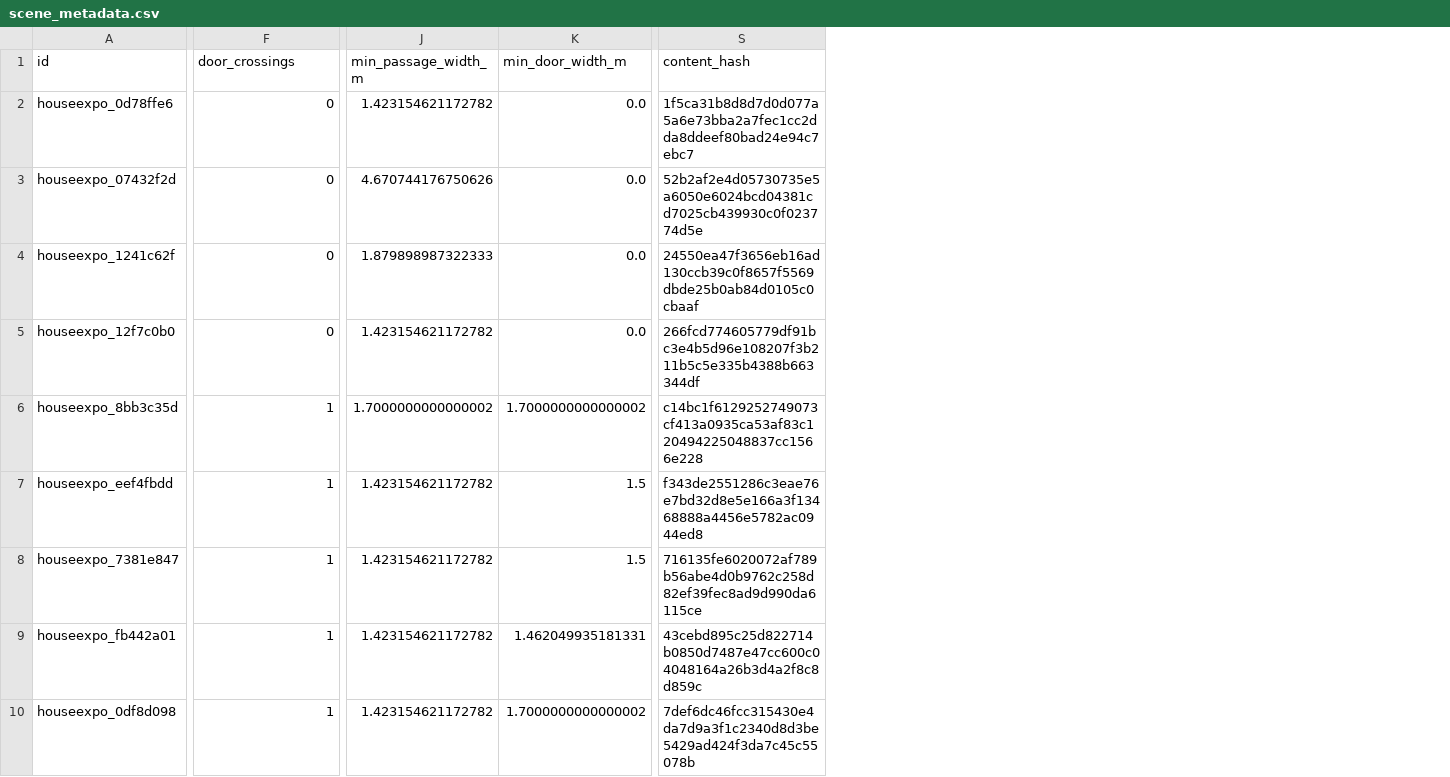
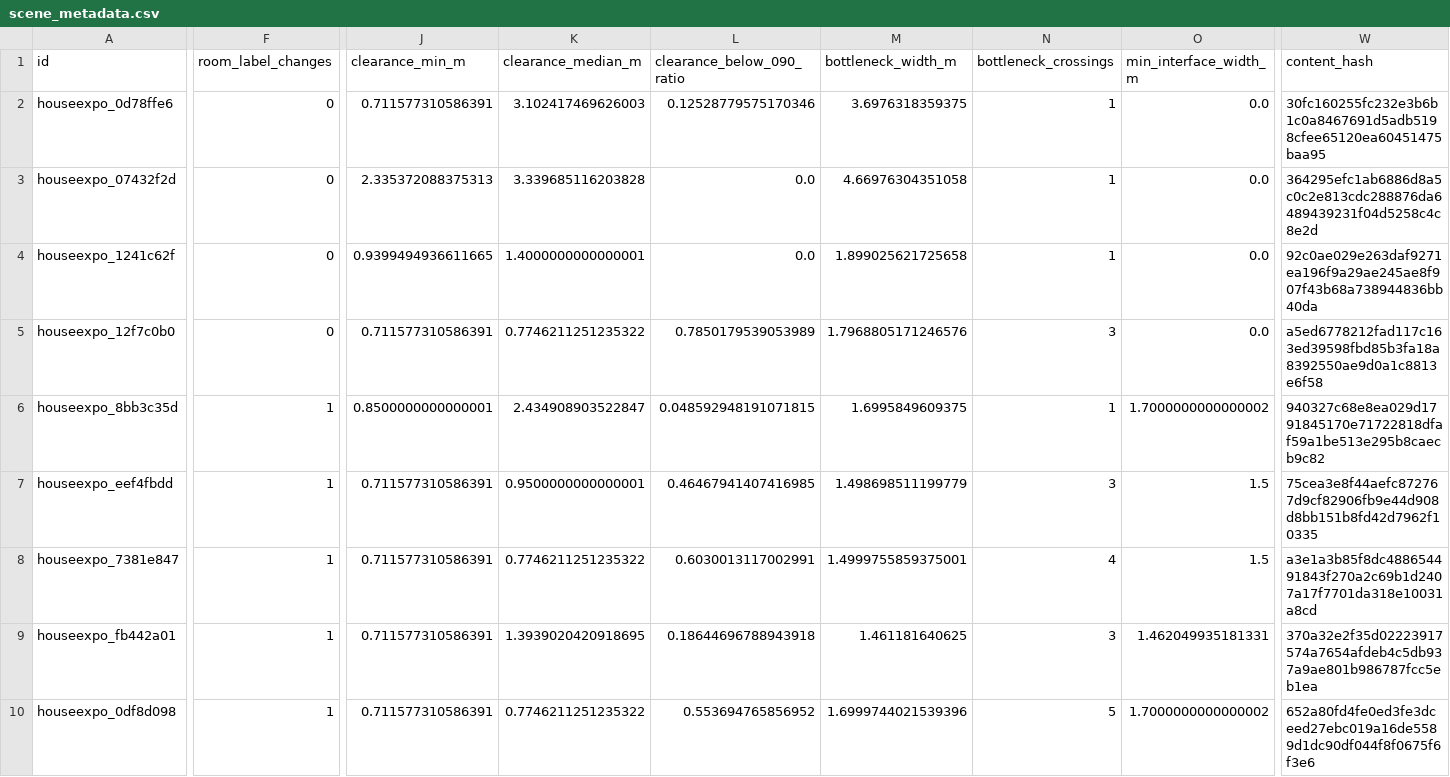
Before and after one commit to hsj233322/wheelchair-nav, a CSV file: docs/scene_metadata.csv, drawn as a sheet; only a part is shown, gaps mark what is left out; removed rows and columns are numbered as before the commit, all else as after; the diff covers the shown part only; the diff names each change by its address in the sheet, - before the commit and + after, or states it on an @@ line.

```diff
--- a/docs/scene_metadata.csv
+++ b/docs/scene_metadata.csv
-column J (min_passage_width_m), rows 2-10: 1.423154621172782 | 4.670744176750626 | 1.879898987322333 | 1.423154621172782 | 1.7000000000000002 | 1.423154621172782 | 1.423154621172782 | 1.423154621172782 | 1.423154621172782
+column J (clearance_min_m), rows 2-10: 0.711577310586391 | 2.335372088375313 | 0.9399494936611665 | 0.711577310586391 | 0.8500000000000001 | 0.711577310586391 | 0.711577310586391 | 0.711577310586391 | 0.711577310586391
+column K (clearance_median_m), rows 2-10: 3.102417469626003 | 3.339685116203828 | 1.4000000000000001 | 0.7746211251235322 | 2.434908903522847 | 0.9500000000000001 | 0.7746211251235322 | 1.3939020420918695 | 0.7746211251235322
+column L (clearance_below_090_ratio), rows 2-10: 0.12528779575170346 | 0.0 | 0.0 | 0.7850179539053989 | 0.048592948191071815 | 0.46467941407416985 | 0.6030013117002991 | 0.18644696788943918 | 0.553694765856952
+column M (bottleneck_width_m), rows 2-10: 3.6976318359375 | 4.66976304351058 | 1.899025621725658 | 1.7968805171246576 | 1.6995849609375 | 1.498698511199779 | 1.4999755859375001 | 1.461181640625 | 1.6999744021539396
+column N (bottleneck_crossings), rows 2-10: 1 | 1 | 1 | 3 | 1 | 3 | 4 | 3 | 5
-F1: door_crossings
+F1: room_label_changes
-O1: min_door_width_m
+O1: min_interface_width_m
-W2 (content_hash): 1f5ca31b8d8d7d0d077a5a6e73bba2a7fec1cc2dda8ddeef80bad24e94c7ebc7
+W2 (content_hash): 30fc160255fc232e3b6b1c0a8467691d5adb5198cfee65120ea60451475baa95
-W3 (content_hash): 52b2af2e4d05730735e5a6050e6024bcd04381cd7025cb439930c0f023774d5e
+W3 (content_hash): 364295efc1ab6886d8a5c0c2e813cdc288876da6489439231f04d5258c4c8e2d
-W4 (content_hash): 24550ea47f3656eb16ad130ccb39c0f8657f5569dbde25b0ab84d0105c0cbaaf
+W4 (content_hash): 92c0ae029e263daf9271ea196f9a29ae245ae8f907f43b68a738944836bb40da
-W5 (content_hash): 266fcd774605779df91bc3e4b5d96e108207f3b211b5c5e335b4388b663344df
+W5 (content_hash): a5ed6778212fad117c163ed39598fbd85b3fa18a8392550ae9d0a1c8813e6f58
-W6 (content_hash): c14bc1f6129252749073cf413a0935ca53af83c120494225048837cc1566e228
+W6 (content_hash): 940327c68e8ea029d1791845170e71722818dfaf59a1be513e295b8caecb9c82
-W7 (content_hash): f343de2551286c3eae76e7bd32d8e5e166a3f13468888a4456e5782ac0944ed8
+W7 (content_hash): 75cea3e8f44aefc872767d9cf82906fb9e44d908d8bb151b8fd42d7962f10335
-W8 (content_hash): 716135fe6020072af789b56abe4d0b9762c258d82ef39fec8ad9d990da6115ce
+W8 (content_hash): a3e1a3b85f8dc488654491843f270a2c69b1d2407a17f7701da318e10031a8cd
-W9 (content_hash): 43cebd895c25d822714b0850d7487e47cc600c04048164a26b3d4a2f8c8d859c
+W9 (content_hash): 370a32e2f35d02223917574a7654afdeb4c5db937a9ae801b986787fcc5eb1ea
-W10 (content_hash): 7def6dc46fcc315430e4da7d9a3f1c2340d8d3be5429ad424f3da7c45c55078b
+W10 (content_hash): 652a80fd4fe0ed3fe3dceed27ebc019a16de5589d1dc90df044f8f0675f6f3e6
```
Also changed, not shown: 8 edited cells elsewhere in this file, 55 other files.
